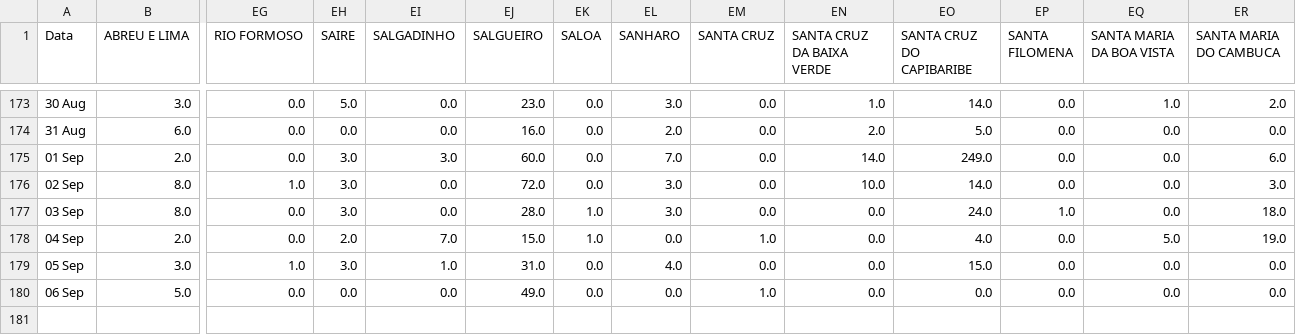
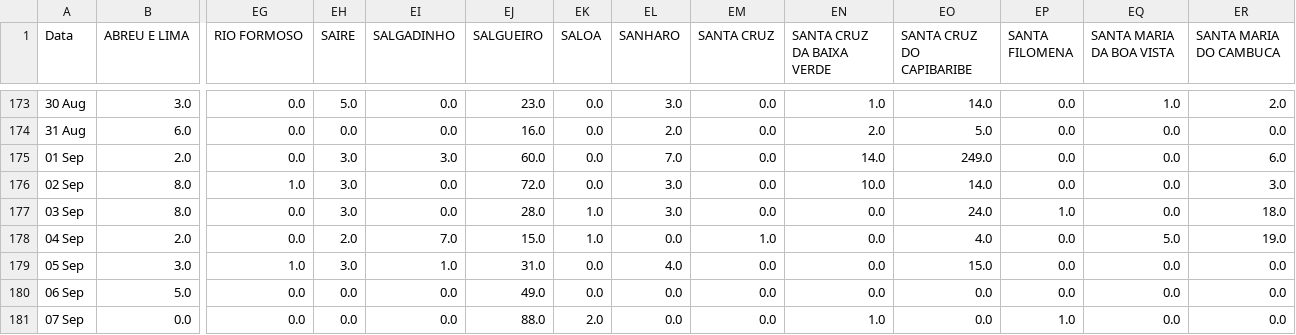
Before and after one commit to JTeodomiro/covid19PE, a CSV file: Novos_Casos/PE_Cidades_DATA_NOVOS_CASOS.csv, drawn as a sheet; only a part is shown, gaps mark what is left out; rows hold the shown columns only; the diff names each change by its address in the sheet, - before the commit and + after, or states it on an @@ line.

```diff
--- a/Novos_Casos/PE_Cidades_DATA_NOVOS_CASOS.csv
+++ b/Novos_Casos/PE_Cidades_DATA_NOVOS_CASOS.csv
-EM180 (SANTA CRUZ): 1.0
+EM180 (SANTA CRUZ): 0.0
+row 181: 07 Sep | 0.0 | 0.0 | 0.0 | 0.0 | 88.0 | 2.0 | 0.0 | 0.0 | 1.0 | 0.0 | 1.0 | 0.0 | 0.0
```
Also changed, not shown: Novos_Casos/Obitos_PE_Cidades_NOVOS_CASOS.csv, Novos_Casos/PE_Cidades_DATA_Leve_NOVOS_CASOS.csv, 1 other file.
